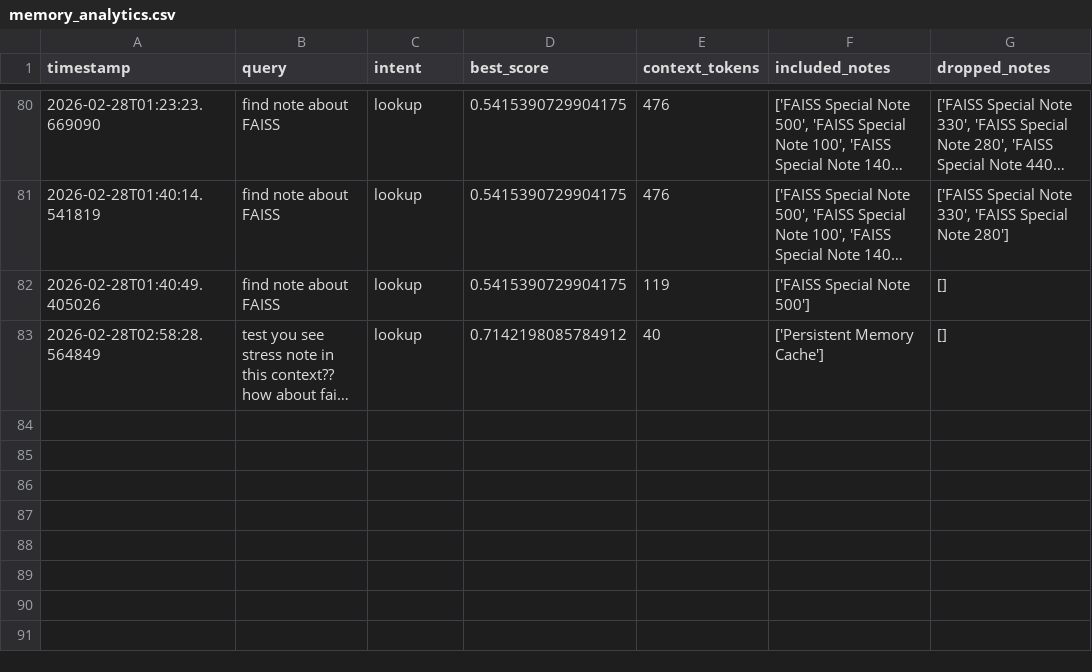
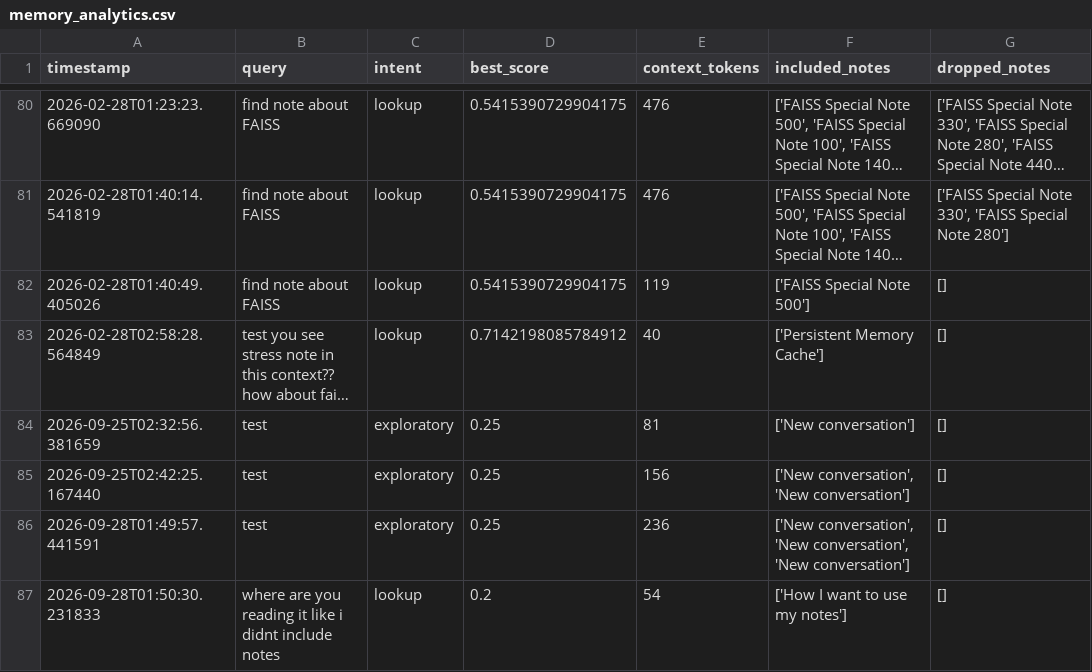
Before and after one commit to caingletaouievyv/IA-Public, a CSV file: backend/data/memory_analytics.csv, drawn as a sheet; only a part is shown, gaps mark what is left out; long unchanged cells end in …; the diff names each change by its address in the sheet, - before the commit and + after, or states it on an @@ line.

Commit message:
feat: polish ask mobile and conversation UI

```diff
--- a/backend/data/memory_analytics.csv
+++ b/backend/data/memory_analytics.csv
+row 84: 2026-09-25T02:32:56.381659 | test | exploratory | 0.25 | 81 | ['New conversation'] | []
+row 85: 2026-09-25T02:42:25.167440 | test | exploratory | 0.25 | 156 | ['New conversation', 'New conversation'] | []
+row 86: 2026-09-28T01:49:57.441591 | test | exploratory | 0.25 | 236 | ['New conversation', 'New conversation', 'New conversation'] | []
+row 87: 2026-09-28T01:50:30.231833 | where are you reading it like i didnt include notes | lookup | 0.2 | 54 | ['How I want to use my notes'] | []
```
Also changed, not shown: 7 other files.
